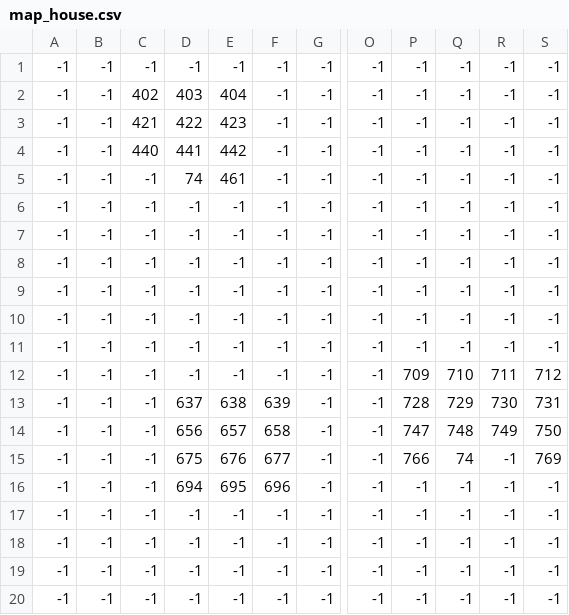
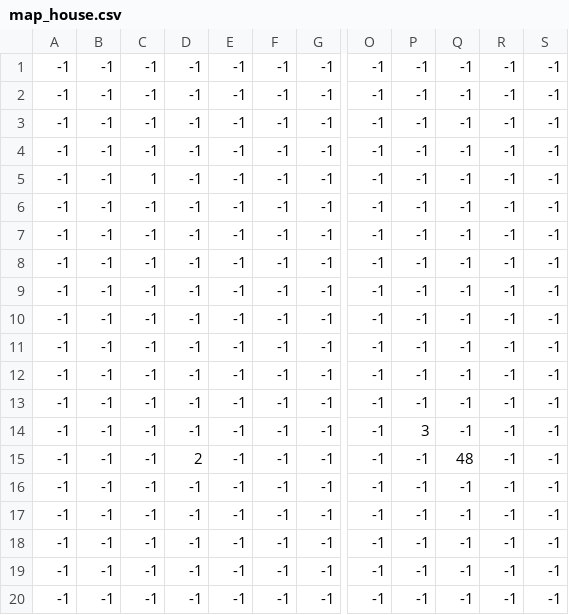
Before and after one commit to AndyOY647/Game_Prroject, a CSV file: csv/map_house.csv, drawn as a sheet; only a part is shown, gaps mark what is left out; the diff names each change by its address in the sheet, - before the commit and + after, or states it on an @@ line.

```diff
--- a/csv/map_house.csv
+++ b/csv/map_house.csv
-C2: 402
+C2: -1
-D2: 403
+D2: -1
-E2: 404
+E2: -1
-C3: 421
+C3: -1
-D3: 422
+D3: -1
-E3: 423
+E3: -1
-C4: 440
+C4: -1
-D4: 441
+D4: -1
-E4: 442
+E4: -1
-C5: -1
+C5: 1
-D5: 74
+D5: -1
-E5: 461
+E5: -1
-P12: 709
+P12: -1
-Q12: 710
+Q12: -1
-R12: 711
+R12: -1
-S12: 712
+S12: -1
-D13: 637
+D13: -1
-E13: 638
+E13: -1
-F13: 639
+F13: -1
-P13: 728
+P13: -1
-Q13: 729
+Q13: -1
-R13: 730
+R13: -1
-S13: 731
+S13: -1
-D14: 656
+D14: -1
-E14: 657
+E14: -1
-F14: 658
+F14: -1
-P14: 747
+P14: 3
-Q14: 748
+Q14: -1
-R14: 749
+R14: -1
-S14: 750
+S14: -1
-D15: 675
+D15: 2
-E15: 676
+E15: -1
-F15: 677
+F15: -1
-P15: 766
+P15: -1
-Q15: 74
+Q15: 48
-S15: 769
+S15: -1
-D16: 694
+D16: -1
-E16: 695
+E16: -1
-F16: 696
+F16: -1
```
Also changed, not shown: csv/map_Tile Layer 1.csv, csv/map_decor.csv, 55 other files.
